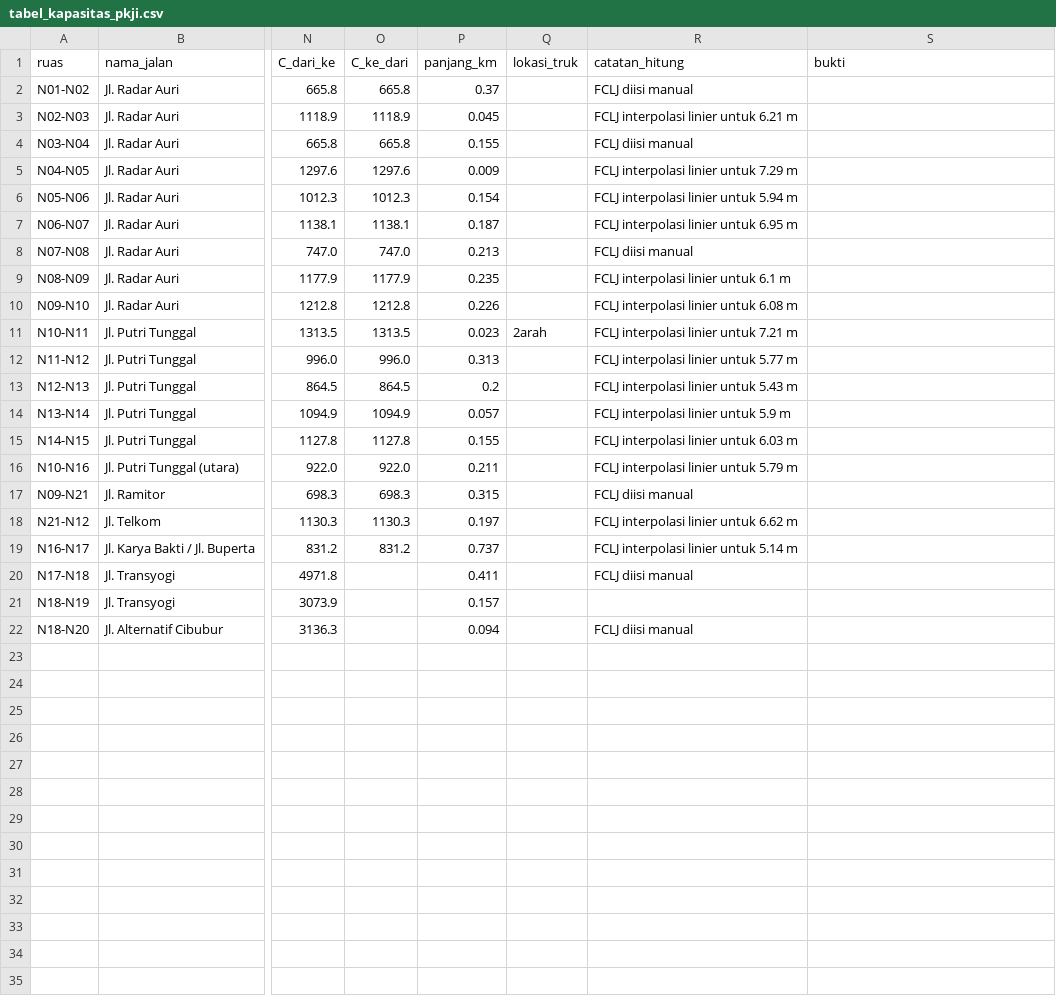
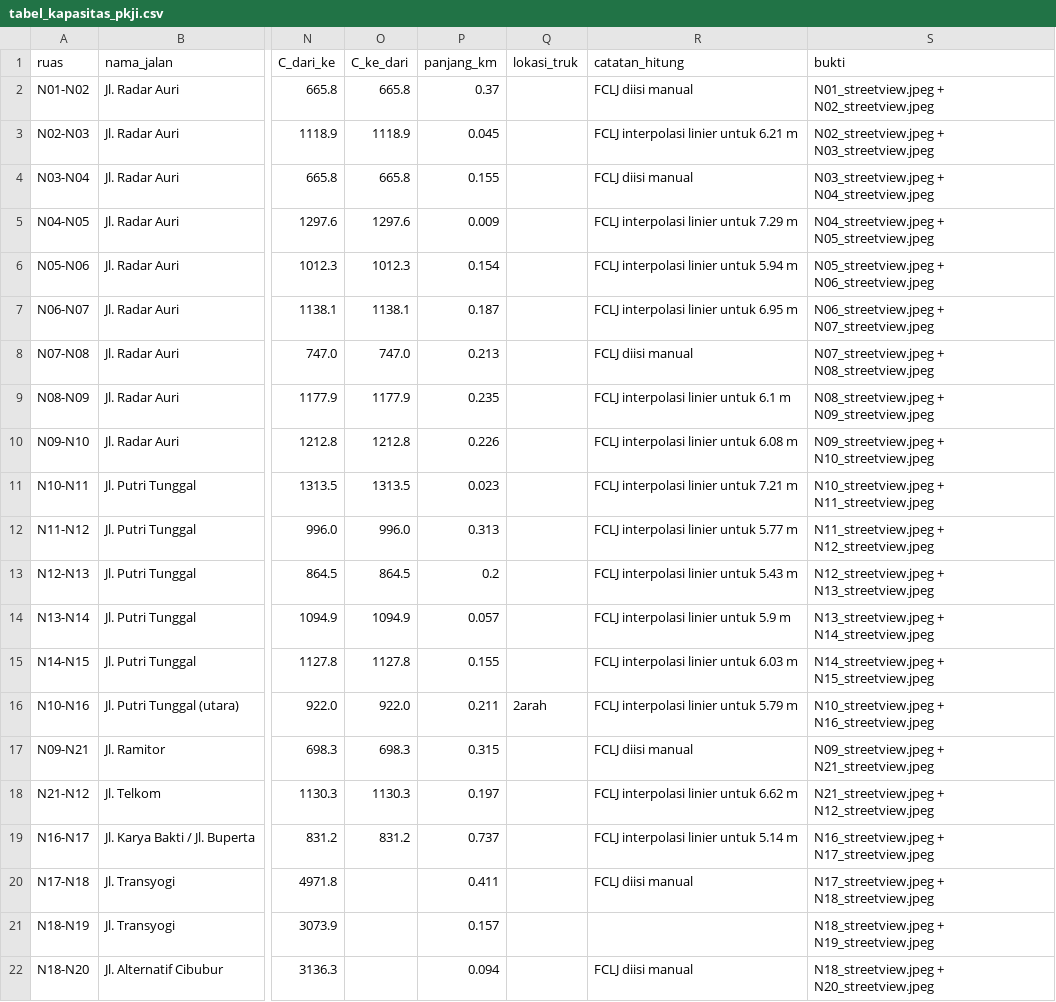
Before and after one commit to kylakhansatif17/truk-mogok, a CSV file: docs/data/tabel_kapasitas_pkji.csv, drawn as a sheet; only a part is shown, gaps mark what is left out; the diff names each change by its address in the sheet, - before the commit and + after, or states it on an @@ line.

Commit message:
revisi kesalahan pada data csv

```diff
--- a/docs/data/tabel_kapasitas_pkji.csv
+++ b/docs/data/tabel_kapasitas_pkji.csv
-S2 (bukti): (empty)
+S2 (bukti): N01_streetview.jpeg + N02_streetview.jpeg
-S3 (bukti): (empty)
+S3 (bukti): N02_streetview.jpeg + N03_streetview.jpeg
-S4 (bukti): (empty)
+S4 (bukti): N03_streetview.jpeg + N04_streetview.jpeg
-S5 (bukti): (empty)
+S5 (bukti): N04_streetview.jpeg + N05_streetview.jpeg
-S6 (bukti): (empty)
+S6 (bukti): N05_streetview.jpeg + N06_streetview.jpeg
-S7 (bukti): (empty)
+S7 (bukti): N06_streetview.jpeg + N07_streetview.jpeg
-S8 (bukti): (empty)
+S8 (bukti): N07_streetview.jpeg + N08_streetview.jpeg
-S9 (bukti): (empty)
+S9 (bukti): N08_streetview.jpeg + N09_streetview.jpeg
-S10 (bukti): (empty)
+S10 (bukti): N09_streetview.jpeg + N10_streetview.jpeg
-Q11 (lokasi_truk): 2arah
+Q11 (lokasi_truk): (empty)
-S11 (bukti): (empty)
+S11 (bukti): N10_streetview.jpeg + N11_streetview.jpeg
-S12 (bukti): (empty)
+S12 (bukti): N11_streetview.jpeg + N12_streetview.jpeg
-S13 (bukti): (empty)
+S13 (bukti): N12_streetview.jpeg + N13_streetview.jpeg
-S14 (bukti): (empty)
+S14 (bukti): N13_streetview.jpeg + N14_streetview.jpeg
-S15 (bukti): (empty)
+S15 (bukti): N14_streetview.jpeg + N15_streetview.jpeg
-Q16 (lokasi_truk): (empty)
+Q16 (lokasi_truk): 2arah
-S16 (bukti): (empty)
+S16 (bukti): N10_streetview.jpeg + N16_streetview.jpeg
-S17 (bukti): (empty)
+S17 (bukti): N09_streetview.jpeg + N21_streetview.jpeg
-S18 (bukti): (empty)
+S18 (bukti): N21_streetview.jpeg + N12_streetview.jpeg
-S19 (bukti): (empty)
+S19 (bukti): N16_streetview.jpeg + N17_streetview.jpeg
-S20 (bukti): (empty)
+S20 (bukti): N17_streetview.jpeg + N18_streetview.jpeg
-S21 (bukti): (empty)
+S21 (bukti): N18_streetview.jpeg + N19_streetview.jpeg
-S22 (bukti): (empty)
+S22 (bukti): N18_streetview.jpeg + N20_streetview.jpeg
```
Also changed, not shown: docs/data/ruas_radar_auri.csv, docs/data/simpul_radar_auri.csv, 2 other files.
